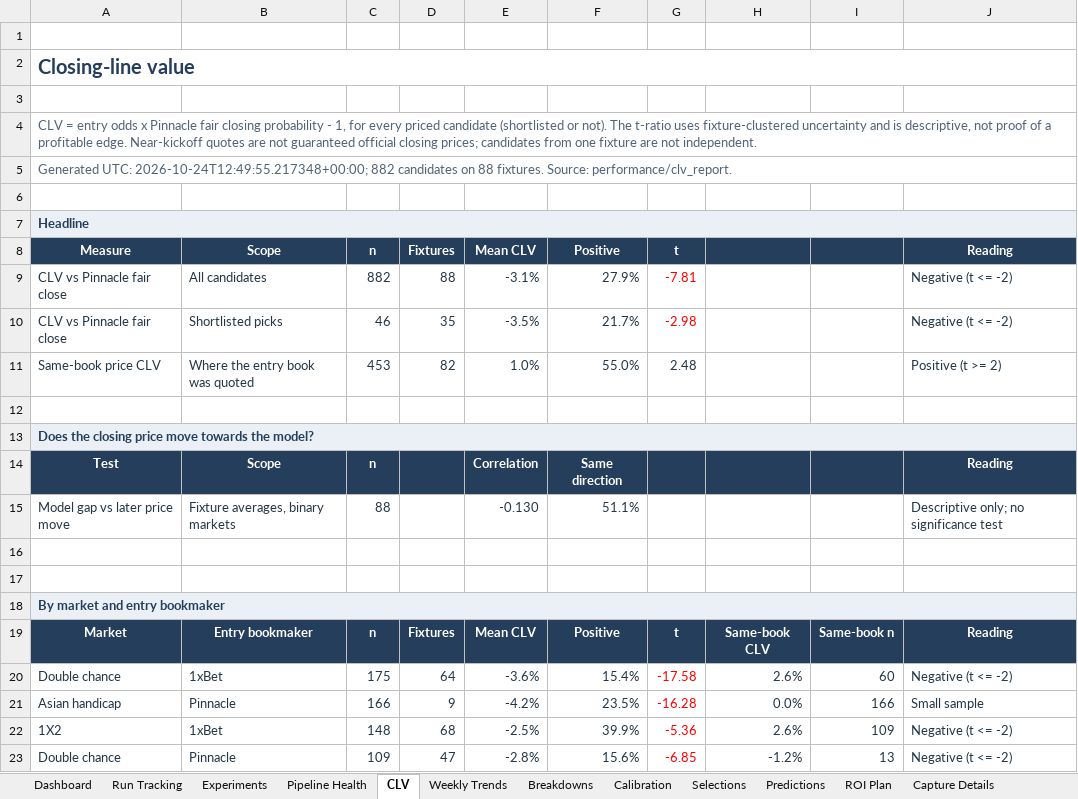
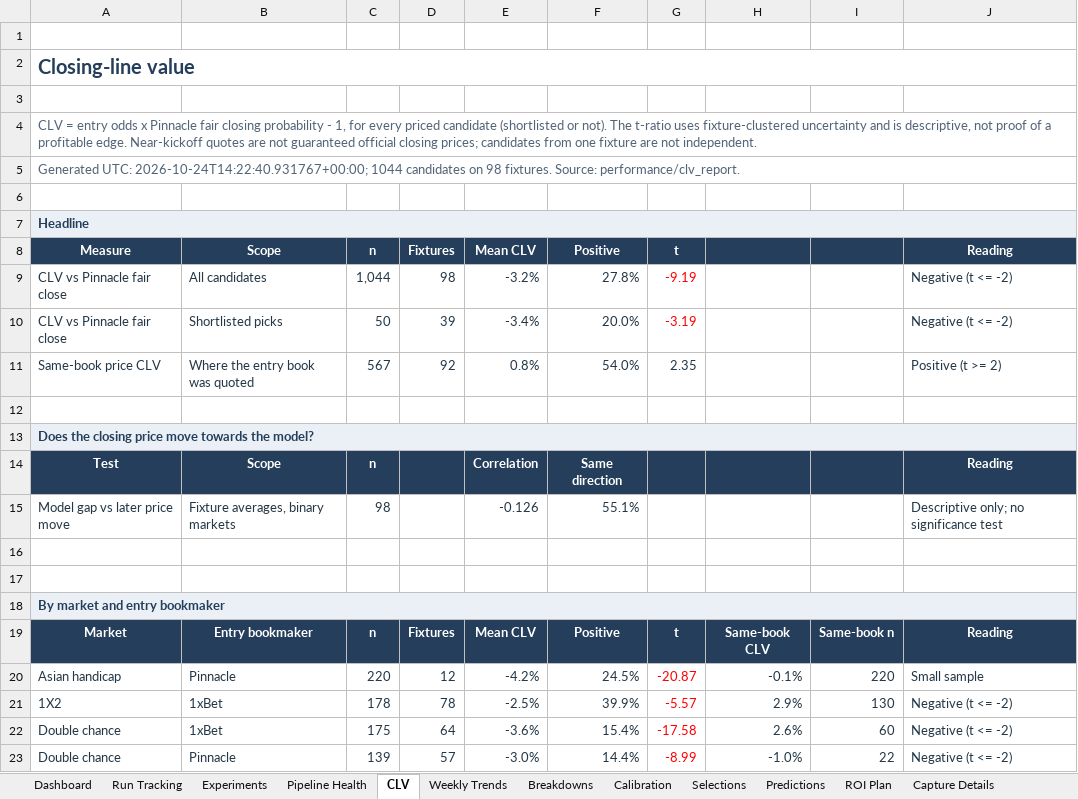
Before and after one commit to paulmaina/football-value-pipeline, an Excel workbook: football_output_v2/readable/football_performance_report.xlsx, sheet CLV, drawn as a sheet; only a part is shown; values as stored, in another font and other column widths than the file's, no borders; conditional formats not drawn; removed rows and columns are numbered as before the commit, all else as after; the diff covers the shown part only; the diff names each change by its address in the sheet, - before the commit and + after, or states it on an @@ line.

```diff
--- a/football_output_v2/readable/football_performance_report.xlsx (sheet CLV)
+++ b/football_output_v2/readable/football_performance_report.xlsx (sheet CLV)
-A5 (Measure): Generated UTC: 2026-10-24T12:49:55.217348+00:00; 882 candidates on 88 fixtures. Source:…
+A5 (Measure): Generated UTC: 2026-10-24T14:22:40.931767+00:00; 1044 candidates on 98 fixtures. Source:…
-C9 (n): 882
+C9 (n): 1,044
-D9 (Fixtures): 88
+D9 (Fixtures): 98
-E9 (Mean CLV): -3.1%
+E9 (Mean CLV): -3.2%
-F9 (Positive): 27.9%
+F9 (Positive): 27.8%
-G9 (t): -7.81
+G9 (t): -9.19
-C10 (n): 46
+C10 (n): 50
-D10 (Fixtures): 35
+D10 (Fixtures): 39
-E10 (Mean CLV): -3.5%
+E10 (Mean CLV): -3.4%
-F10 (Positive): 21.7%
+F10 (Positive): 20.0%
-G10 (t): -2.98
+G10 (t): -3.19
-C11 (n): 453
+C11 (n): 567
-D11 (Fixtures): 82
+D11 (Fixtures): 92
-E11 (Mean CLV): 1.0%
+E11 (Mean CLV): 0.8%
-F11 (Positive): 55.0%
+F11 (Positive): 54.0%
-G11 (t): 2.48
+G11 (t): 2.35
-C15 (n): 88
+C15 (n): 98
-E15 (Mean CLV): -0.130
+E15 (Mean CLV): -0.126
-F15 (Positive): 51.1%
+F15 (Positive): 55.1%
+row 20: Asian handicap | Pinnacle | 220 | 12 | -4.2% | 24.5% | -20.87 | -0.1% | 220 | Small sample
+row 21: 1X2 | 1xBet | 178 | 78 | -2.5% | 39.9% | -5.57 | 2.9% | 130 | Negative (t <= -2)
-row 21: Asian handicap | Pinnacle | 166 | 9 | -4.2% | 23.5% | -16.28 | 0.0% | 166 | Small sample
-row 22: 1X2 | 1xBet | 148 | 68 | -2.5% | 39.9% | -5.36 | 2.6% | 109 | Negative (t <= -2)
-C23 (n): 109
+C23 (n): 139
-D23 (Fixtures): 47
+D23 (Fixtures): 57
-E23 (Mean CLV): -2.8%
+E23 (Mean CLV): -3.0%
-F23 (Positive): 15.6%
+F23 (Positive): 14.4%
-G23 (t): -6.85
+G23 (t): -8.99
-H23: -1.2%
+H23: -1.0%
-I23: 13
+I23: 22
```
Also changed, not shown: 7 added rows, 7 removed rows and 22 edited cells elsewhere in this sheet, sheet Pipeline Health, sheet Dashboard, sheet ROI Plan, sheet Selections, sheet Predictions, 39 other files.
